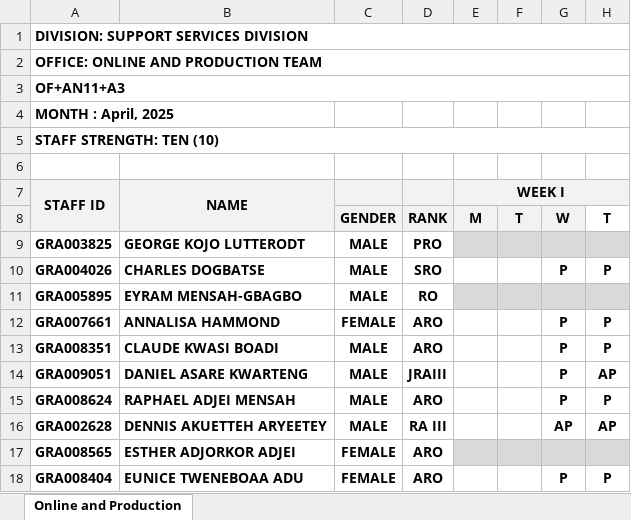
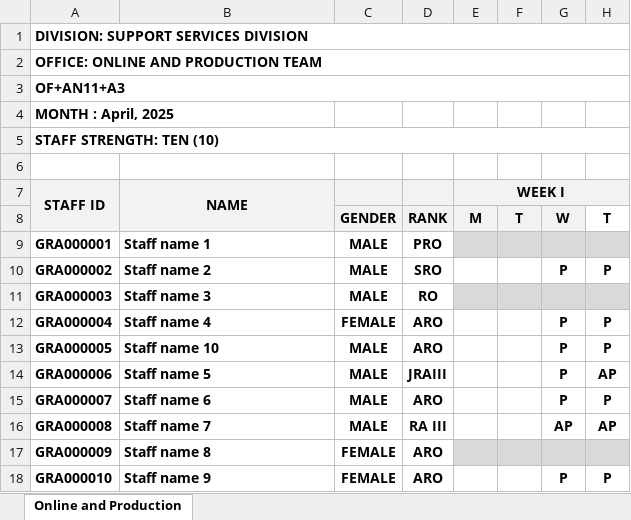
Before and after one commit to chillboy0101/latewatch, an Excel workbook: src/attendance-templates/monthly-matrix.xlsx, sheet Online and Production, drawn as a sheet; only a part is shown; values as stored, in another font and other column widths than the file's, no borders; the diff names each change by its address in the sheet, - before the commit and + after, or states it on an @@ line.

```diff
--- a/src/attendance-templates/monthly-matrix.xlsx (sheet Online and Production)
+++ b/src/attendance-templates/monthly-matrix.xlsx (sheet Online and Production)
-A9: GRA003825
+A9: GRA000001
-B9: GEORGE KOJO LUTTERODT
+B9: Staff name 1
-A10: GRA004026
+A10: GRA000002
-B10: CHARLES DOGBATSE
+B10: Staff name 2
-A11: GRA005895
+A11: GRA000003
-B11: EYRAM MENSAH-GBAGBO
+B11: Staff name 3
-A12: GRA007661
+A12: GRA000004
-B12: ANNALISA HAMMOND
+B12: Staff name 4
-A13: GRA008351
+A13: GRA000005
-B13: CLAUDE KWASI BOADI
+B13: Staff name 10
-A14: GRA009051
+A14: GRA000006
-B14: DANIEL ASARE KWARTENG
+B14: Staff name 5
-A15: GRA008624
+A15: GRA000007
-B15: RAPHAEL ADJEI MENSAH
+B15: Staff name 6
-A16: GRA002628
+A16: GRA000008
-B16: DENNIS AKUETTEH ARYEETEY
+B16: Staff name 7
-A17: GRA008565
+A17: GRA000009
-B17: ESTHER ADJORKOR ADJEI
+B17: Staff name 8
-A18: GRA008404
+A18: GRA000010
-B18: EUNICE TWENEBOAA ADU
+B18: Staff name 9
```
Also changed, not shown: src/attendance-templates/daily-summary.xlsx, src/attendance-templates/weekly-validation.xlsx, 27 other files.
